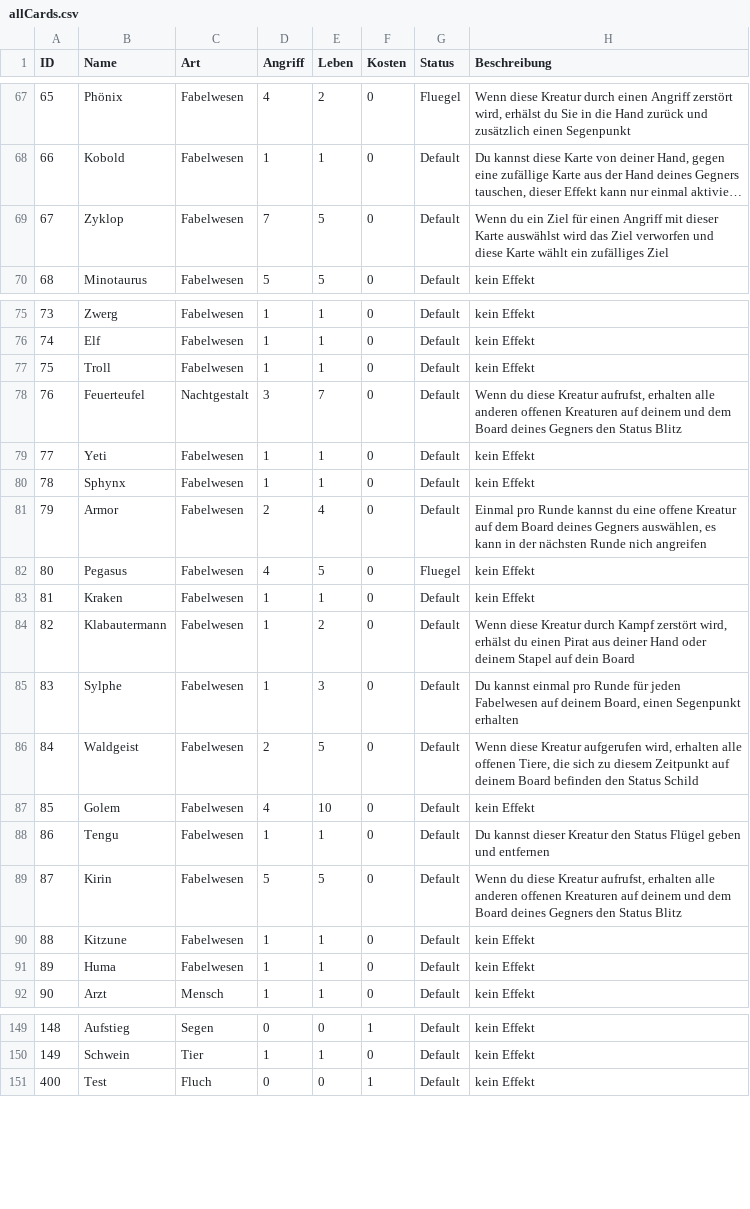
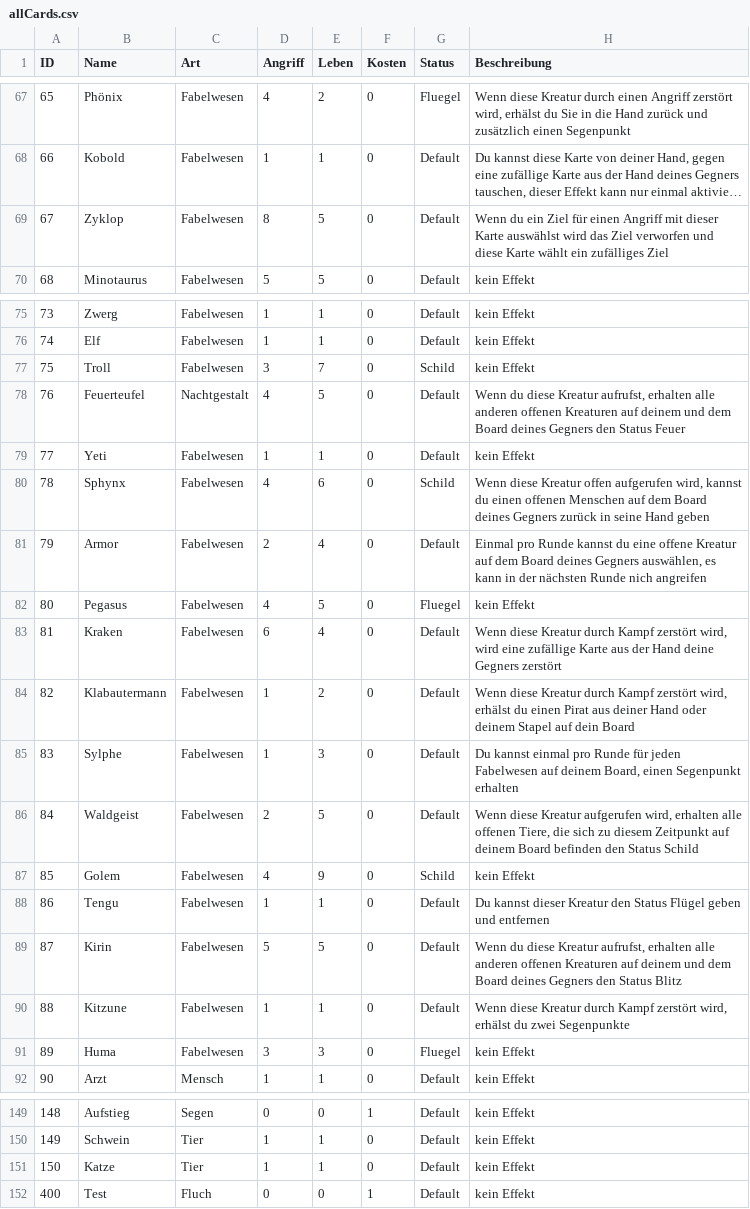
Before and after one commit to memodrs/cab-demov1, a CSV file: src/main/resources/cards/allCards.csv, drawn as a sheet; only a part is shown, gaps mark what is left out; long unchanged cells end in …; the diff names each change by its address in the sheet, - before the commit and + after, or states it on an @@ line.

Commit message:
00

```diff
--- a/src/main/resources/cards/allCards.csv
+++ b/src/main/resources/cards/allCards.csv
-D69 (Angriff): 7
+D69 (Angriff): 8
-D77 (Angriff): 1
+D77 (Angriff): 3
-E77 (Leben): 1
+E77 (Leben): 7
-G77 (Status): Default
+G77 (Status): Schild
-D78 (Angriff): 3
+D78 (Angriff): 4
-E78 (Leben): 7
+E78 (Leben): 5
-H78 (Beschreibung): …den Status Blitz
+H78 (Beschreibung): …den Status Feuer
-D80 (Angriff): 1
+D80 (Angriff): 4
-E80 (Leben): 1
+E80 (Leben): 6
-G80 (Status): Default
+G80 (Status): Schild
-H80 (Beschreibung): kein Effekt
+H80 (Beschreibung): Wenn diese Kreatur offen aufgerufen wird, kannst du einen offenen Menschen auf dem Board deines Gegners zurück in seine Hand geben
-D83 (Angriff): 1
+D83 (Angriff): 6
-E83 (Leben): 1
+E83 (Leben): 4
-H83 (Beschreibung): kein Effekt
+H83 (Beschreibung): Wenn diese Kreatur durch Kampf zerstört wird, wird eine zufällige Karte aus der Hand deine Gegners zerstört
-E87 (Leben): 10
+E87 (Leben): 9
-G87 (Status): Default
+G87 (Status): Schild
-H90 (Beschreibung): kein Effekt
+H90 (Beschreibung): Wenn diese Kreatur durch Kampf zerstört wird, erhälst du zwei Segenpunkte
-D91 (Angriff): 1
+D91 (Angriff): 3
-E91 (Leben): 1
+E91 (Leben): 3
-G91 (Status): Default
+G91 (Status): Fluegel
+row 151: 150 | Katze | Tier | 1 | 1 | 0 | Default | kein Effekt
```
